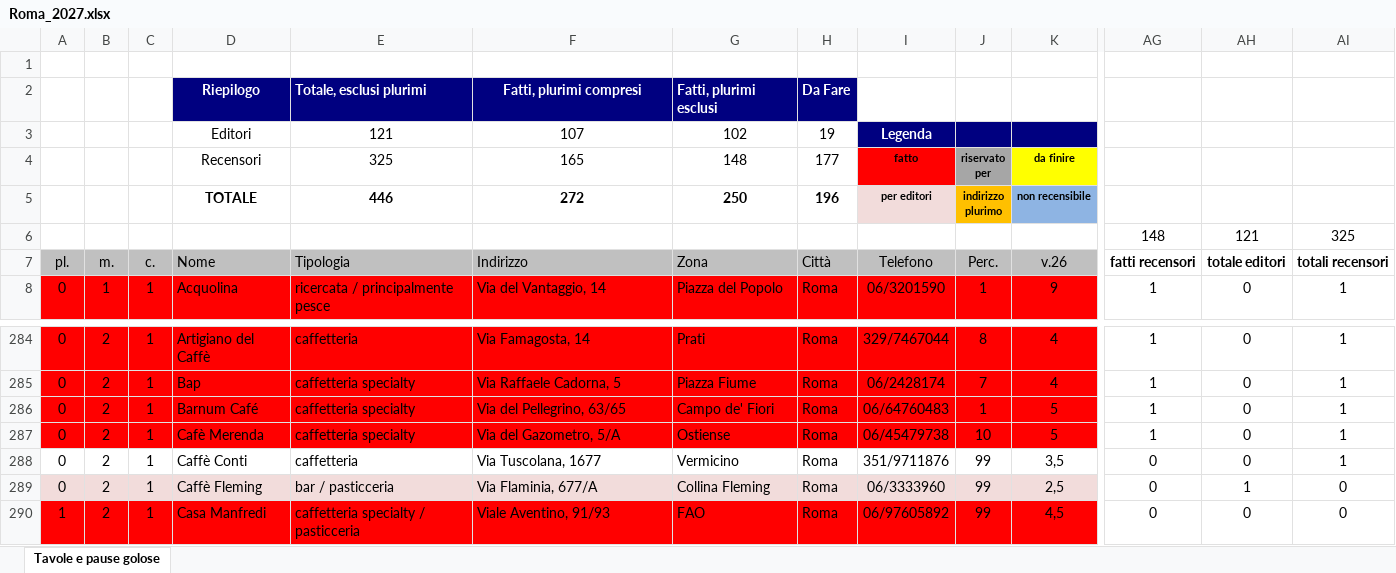
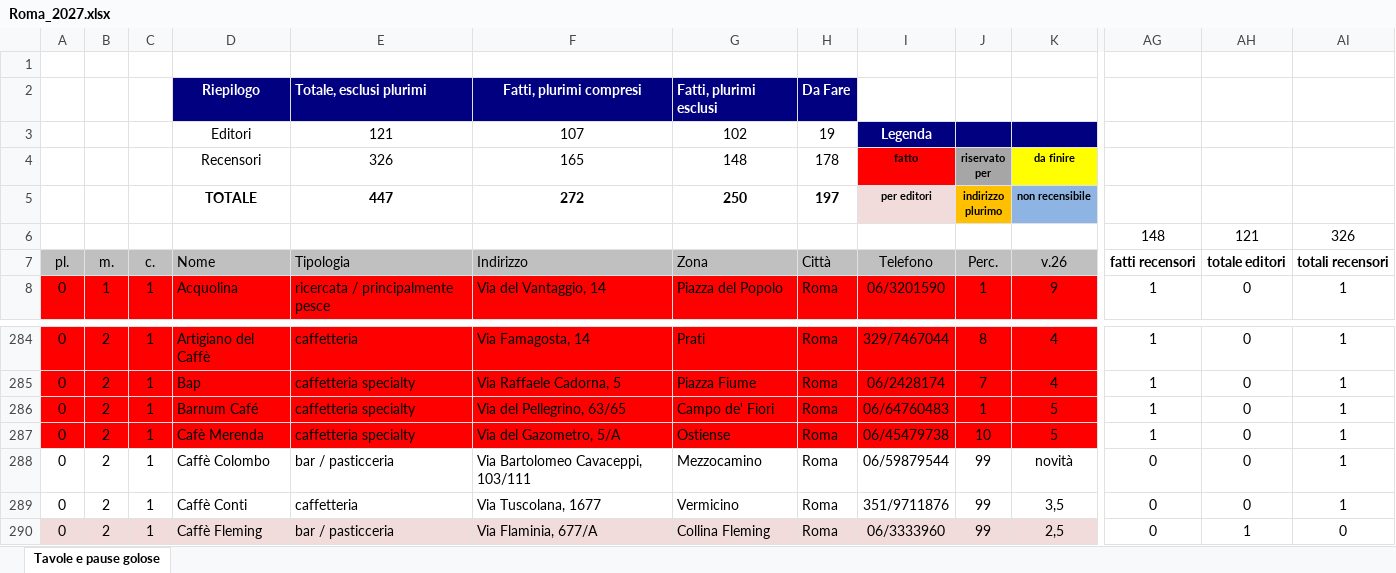
Before and after one commit to pecoraneraeditore/mappa-ristoranti, an Excel workbook: Roma_2027.xlsx, sheet Tavole e pause golose, drawn as a sheet; only a part is shown, gaps mark what is left out; the shorter side is filled out with more unchanged rows; values as stored, in another font and other column widths than the file's, no borders; rows hold the shown columns only; the diff names each change by its address in the sheet, - before the commit and + after, or states it on an @@ line.

```diff
--- a/Roma_2027.xlsx (sheet Tavole e pause golose)
+++ b/Roma_2027.xlsx (sheet Tavole e pause golose)
-E4: 325
+E4: 326
-H4: 177
+H4: 178
-E5: 446
+E5: 447
-H5: 196
+H5: 197
-AI6: 325
+AI6: 326
+row 288: 0 | 2 | 1 | Caffè Colombo | bar / pasticceria | Via Bartolomeo Cavaceppi, 103/111 | Mezzocamino | Roma | 06/59879544 | 99 | novità | 0 | 0 | 1
```
Also changed, not shown: formulas that keep their value, 3 other files.
